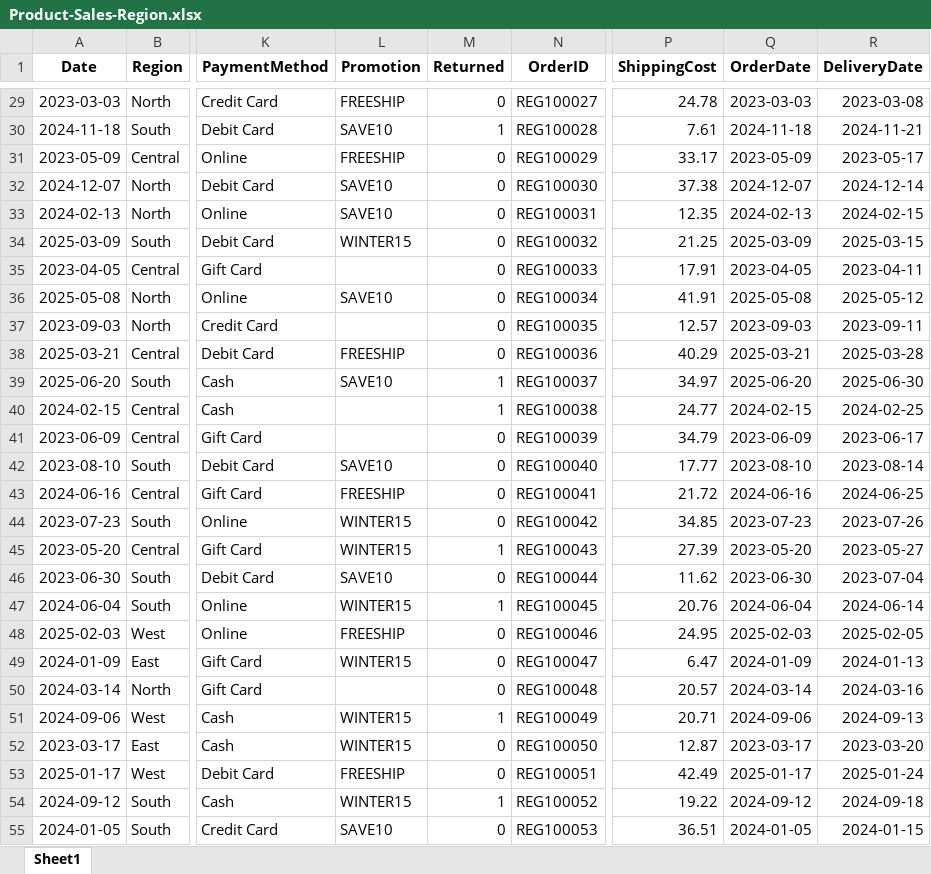
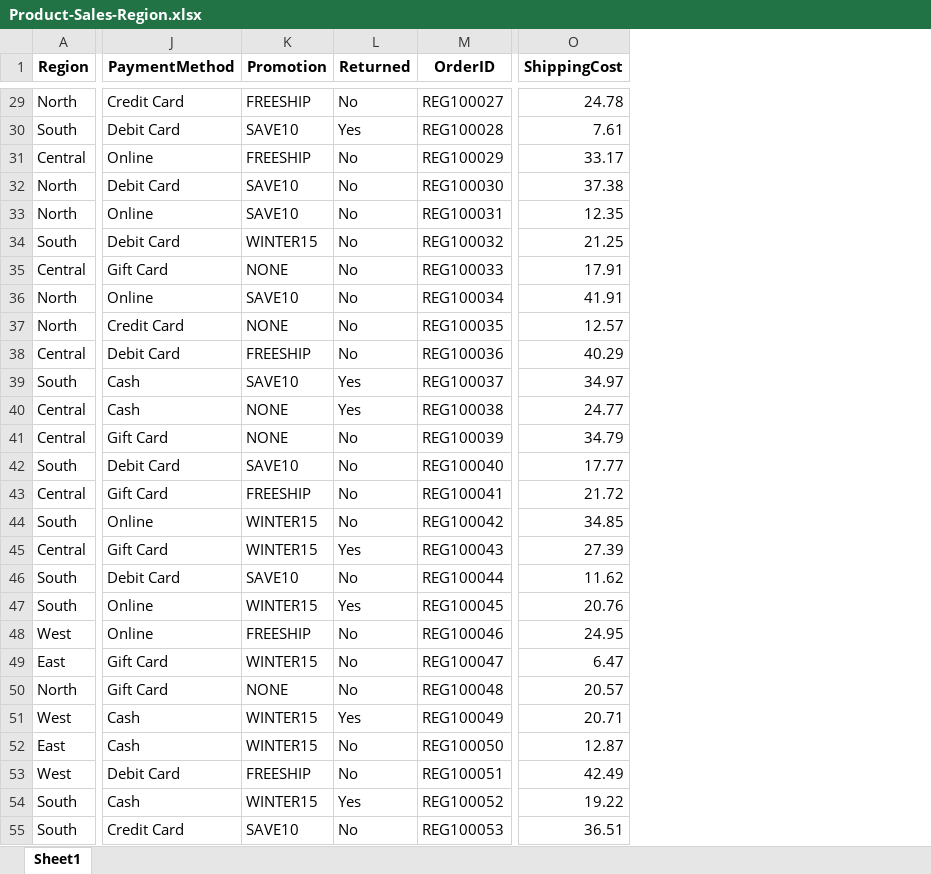
Before and after one commit to sabaansari7110-max/Sales-performance-dashboard-with-dataset, an Excel workbook: Data/Product-Sales-Region.xlsx, sheet Sheet1, drawn as a sheet; only a part is shown, gaps mark what is left out; values as stored, in another font and other column widths than the file's, no borders; table styles not drawn; removed rows and columns are numbered as before the commit, all else as after; the diff covers the shown part only; the diff names each change by its address in the sheet, - before the commit and + after, or states it on an @@ line.

```diff
--- a/Data/Product-Sales-Region.xlsx (sheet Sheet1)
+++ b/Data/Product-Sales-Region.xlsx (sheet Sheet1)
-column A (Date), rows 29-55: 2023-03-03 | 2024-11-18 | 2023-05-09 | 2024-12-07 | 2024-02-13 | 2025-03-09 | 2023-04-05 | 2025-05-08 | 2023-09-03 | 2025-03-21 | 2025-06-20 | 2024-02-15 | 2023-06-09 | 2023-08-10 | 2024-06-16 | 2023-07-23 | 2023-05-20 | 2023-06-30 | 2024-06-04 | 2025-02-03 | 2024-01-09 | 2024-03-14 | 2024-09-06 | 2023-03-17 | 2025-01-17 | 2024-09-12 | 2024-01-05
-column Q (OrderDate), rows 29-55: 2023-03-03 | 2024-11-18 | 2023-05-09 | 2024-12-07 | 2024-02-13 | 2025-03-09 | 2023-04-05 | 2025-05-08 | 2023-09-03 | 2025-03-21 | 2025-06-20 | 2024-02-15 | 2023-06-09 | 2023-08-10 | 2024-06-16 | 2023-07-23 | 2023-05-20 | 2023-06-30 | 2024-06-04 | 2025-02-03 | 2024-01-09 | 2024-03-14 | 2024-09-06 | 2023-03-17 | 2025-01-17 | 2024-09-12 | 2024-01-05
-column R (DeliveryDate), rows 29-55: 2023-03-08 | 2024-11-21 | 2023-05-17 | 2024-12-14 | 2024-02-15 | 2025-03-15 | 2023-04-11 | 2025-05-12 | 2023-09-11 | 2025-03-28 | 2025-06-30 | 2024-02-25 | 2023-06-17 | 2023-08-14 | 2024-06-25 | 2023-07-26 | 2023-05-27 | 2023-07-04 | 2024-06-14 | 2025-02-05 | 2024-01-13 | 2024-03-16 | 2024-09-13 | 2023-03-20 | 2025-01-24 | 2024-09-18 | 2024-01-15
-L29 (Returned): 0
+L29 (Returned): No
-L30 (Returned): 1
+L30 (Returned): Yes
-L31:L38 (Returned): 0
+L31:L38 (Returned): No
-K35 (Promotion): (empty)
+K35 (Promotion): NONE
-K37 (Promotion): (empty)
+K37 (Promotion): NONE
-L39:L40 (Returned): 1
+L39:L40 (Returned): Yes
-K40:K41 (Promotion): (empty)
+K40:K41 (Promotion): NONE
-L41:L44 (Returned): 0
+L41:L44 (Returned): No
-L45 (Returned): 1
+L45 (Returned): Yes
-L46 (Returned): 0
+L46 (Returned): No
-L47 (Returned): 1
+L47 (Returned): Yes
-L48:L50 (Returned): 0
+L48:L50 (Returned): No
-K50 (Promotion): (empty)
+K50 (Promotion): NONE
-L51 (Returned): 1
+L51 (Returned): Yes
-L52:L53 (Returned): 0
+L52:L53 (Returned): No
-L54 (Returned): 1
+L54 (Returned): Yes
-L55 (Returned): 0
+L55 (Returned): No
```
Also changed, not shown: 1838 edited cells elsewhere in this sheet.
